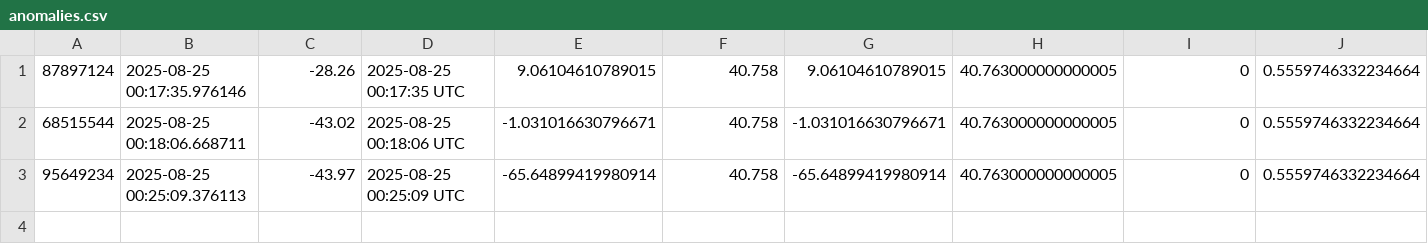
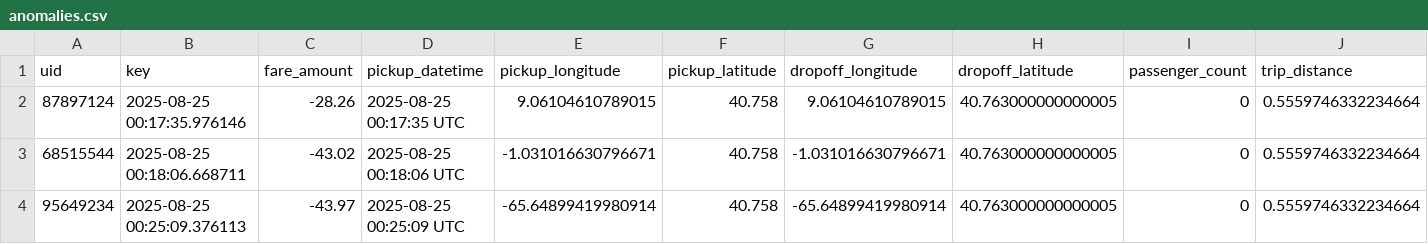
Before and after one commit to MohammedKaleemullah/machine-learning-based-ETL-validator, a CSV file: watched_dir/anomalies.csv, drawn as a sheet; only a part is shown; rows hold the shown columns only; the diff names each change by its address in the sheet, - before the commit and + after, or states it on an @@ line.

```diff
--- a/watched_dir/anomalies.csv
+++ b/watched_dir/anomalies.csv
+row 1: uid | key | fare_amount | pickup_datetime | pickup_longitude | pickup_latitude | dropoff_longitude | dropoff_latitude | passenger_count | trip_distance
```
Also changed, not shown: watched_dir/cdc_events.csv.
